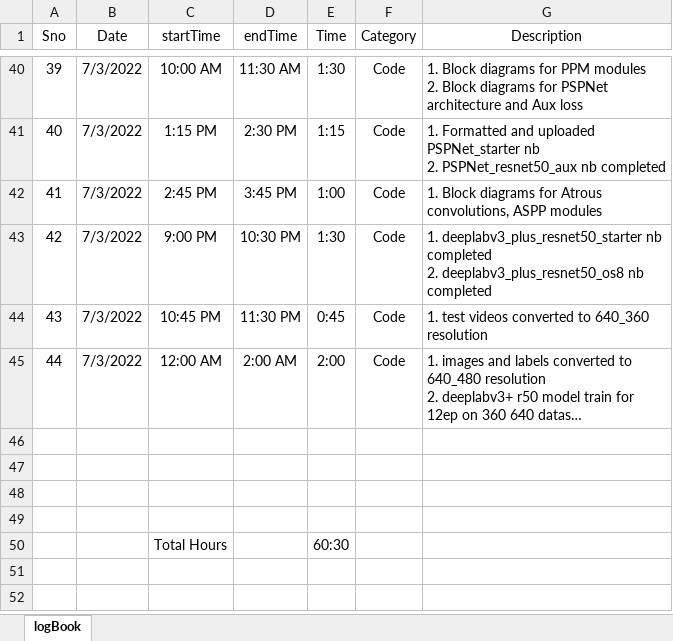
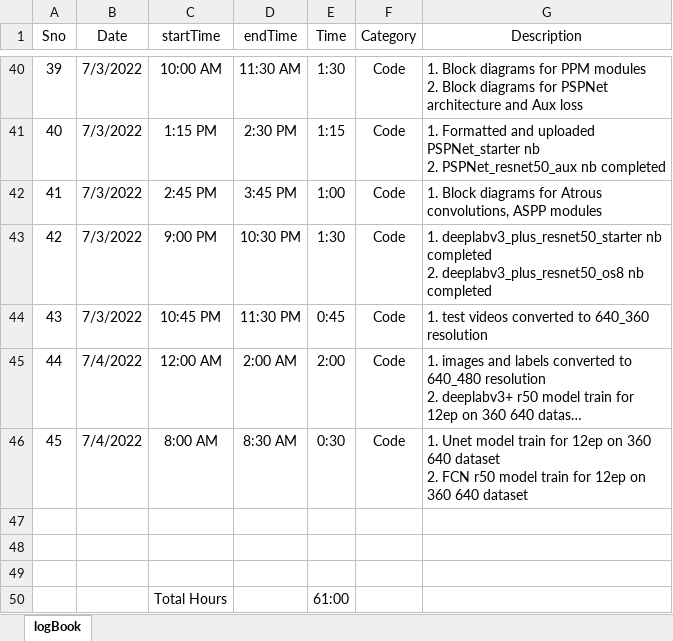
Before and after one commit to suryajayaraman/Semantic-Segmentation-using-Deep-Learning, an Excel workbook: logBook.xlsx, sheet logBook, drawn as a sheet; only a part is shown, gaps mark what is left out; long unchanged cells end in …; values as stored, in another font and other column widths than the file's, no borders; removed rows and columns are numbered as before the commit, all else as after; ↵ is a line break in a cell; the diff names each change by its address in the sheet, - before the commit and + after, or states it on an @@ line.

Commit message:
updated entries till 830 am 4th july

```diff
--- a/logBook.xlsx (sheet logBook)
+++ b/logBook.xlsx (sheet logBook)
-B45 (Date): 7/3/2022
+B45 (Date): 7/4/2022
+row 46: 45 | 7/4/2022 | 8:00 AM | 8:30 AM | 0:30 | Code | 1. Unet model train for 12ep on 360 640 dataset ↵ 2. FCN r50 model train for 12ep on 360 640 dataset
-row 49: (empty)
-E50 (Time): 60:30
+E50 (Time): 61:00
```
